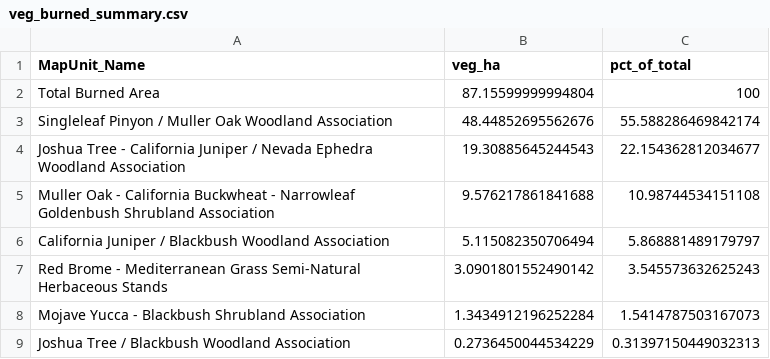
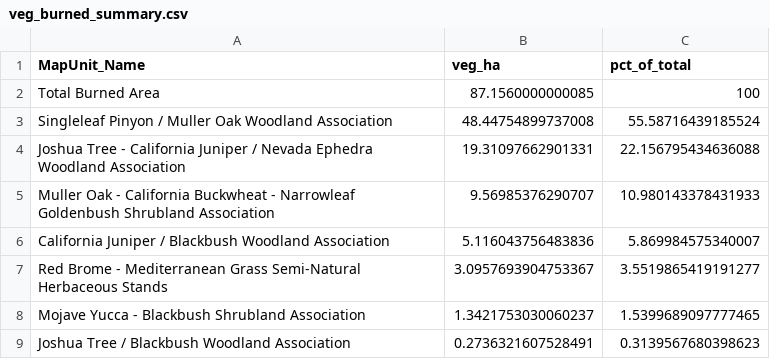
Before and after one commit to SchmidtDSE/eureka_fire_eda, a CSV file: outputs/veg_burned_summary.csv, drawn as a sheet.

```diff
--- a/outputs/veg_burned_summary.csv
+++ b/outputs/veg_burned_summary.csv
@@ -1,9 +1,9 @@
 MapUnit_Name,veg_ha,pct_of_total
-Total Burned Area,87.15599999994804,100
-Singleleaf Pinyon / Muller Oak Woodland Association,48.44852695562676,55.588286469842174
-Joshua Tree - California Juniper / Nevada Ephedra Woodland Association,19.30885645244543,22.154362812034677
-Muller Oak - California Buckwheat - Narrowleaf Goldenbush Shrubland Association,9.576217861841688,10.98744534151108
-California Juniper / Blackbush Woodland Association,5.115082350706494,5.868881489179797
-Red Brome - Mediterranean Grass Semi-Natural Herbaceous Stands,3.0901801552490142,3.545573632625243
-Mojave Yucca - Blackbush Shrubland Association,1.3434912196252284,1.5414787503167073
-Joshua Tree / Blackbush Woodland Association,0.2736450044534229,0.31397150449032313
+Total Burned Area,87.1560000000085,100
+Singleleaf Pinyon / Muller Oak Woodland Association,48.44754899737008,55.58716439185524
+Joshua Tree - California Juniper / Nevada Ephedra Woodland Association,19.31097662901331,22.156795434636088
+Muller Oak - California Buckwheat - Narrowleaf Goldenbush Shrubland Association,9.56985376290707,10.980143378431933
+California Juniper / Blackbush Woodland Association,5.116043756483836,5.869984575340007
+Red Brome - Mediterranean Grass Semi-Natural Herbaceous Stands,3.0957693904753367,3.5519865419191277
+Mojave Yucca - Blackbush Shrubland Association,1.3421753030060237,1.5399689097777465
+Joshua Tree / Blackbush Woodland Association,0.2736321607528491,0.3139567680398623
```
Also changed, not shown: outputs/severity_fire_history.csv, outputs/severity_veg_firehist.csv, 9 other files.
